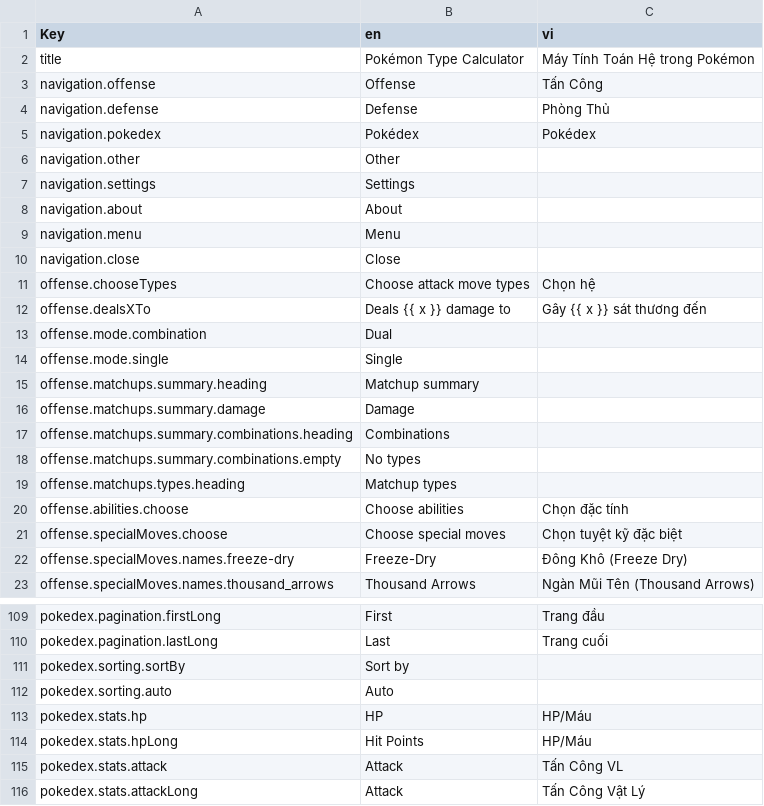
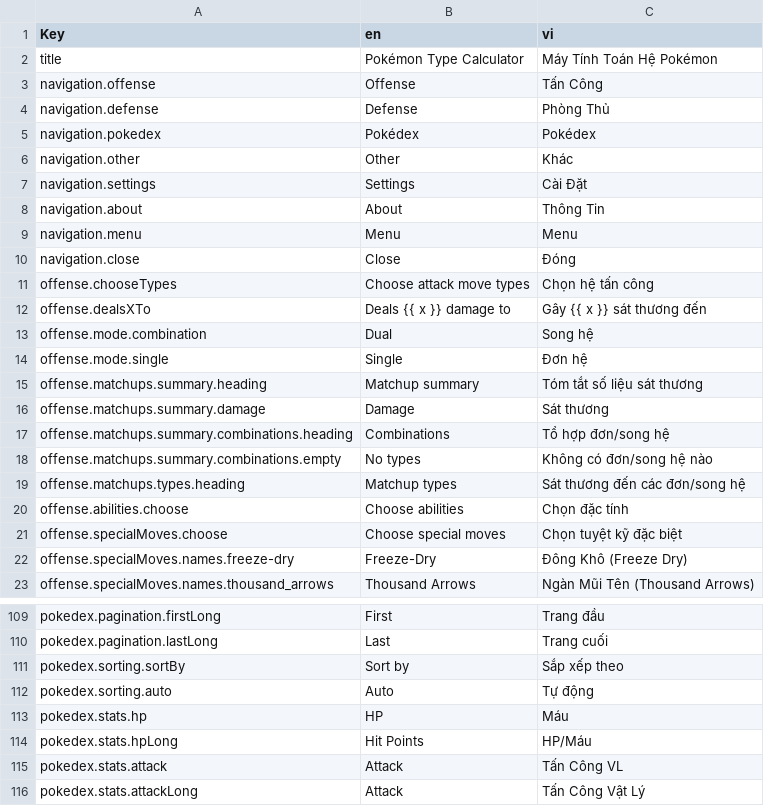
Before and after one commit to wavebeem/pkmn.help, a CSV file: public/translations/vi.csv, drawn as a sheet; only a part is shown, gaps mark what is left out; the diff covers the shown part only.

Commit message:
translations :)

```diff
--- a/public/translations/vi.csv
+++ b/public/translations/vi.csv
@@ -1,3 +1,3 @@
 Key,en,vi
-title,Pokémon Type Calculator,Máy Tính Toán Hệ trong Pokémon
+title,Pokémon Type Calculator,Máy Tính Toán Hệ Pokémon
 navigation.offense,Offense,Tấn Công
@@ -5,16 +5,16 @@ navigation.defense,Defense,Phòng Thủ
 navigation.pokedex,Pokédex,Pokédex
-navigation.other,Other,
-navigation.settings,Settings,
-navigation.about,About,
-navigation.menu,Menu,
-navigation.close,Close,
-offense.chooseTypes,Choose attack move types,Chọn hệ
+navigation.other,Other,Khác
+navigation.settings,Settings,Cài Đặt
+navigation.about,About,Thông Tin
+navigation.menu,Menu,Menu
+navigation.close,Close,Đóng
+offense.chooseTypes,Choose attack move types,Chọn hệ tấn công
 offense.dealsXTo,Deals {{ x }} damage to,Gây {{ x }} sát thương đến
-offense.mode.combination,Dual,
-offense.mode.single,Single,
-offense.matchups.summary.heading,Matchup summary,
-offense.matchups.summary.damage,Damage,
-offense.matchups.summary.combinations.heading,Combinations,
-offense.matchups.summary.combinations.empty,No types,
-offense.matchups.types.heading,Matchup types,
+offense.mode.combination,Dual,Song hệ
+offense.mode.single,Single,Đơn hệ
+offense.matchups.summary.heading,Matchup summary,Tóm tắt số liệu sát thương
+offense.matchups.summary.damage,Damage,Sát thương
+offense.matchups.summary.combinations.heading,Combinations,Tổ hợp đơn/song hệ
+offense.matchups.summary.combinations.empty,No types,Không có đơn/song hệ nào
+offense.matchups.types.heading,Matchup types,Sát thương đến các đơn/song hệ
 offense.abilities.choose,Choose abilities,Chọn đặc tính
@@ -110,5 +110,5 @@ pokedex.pagination.firstLong,First,Trang đầu
 pokedex.pagination.lastLong,Last,Trang cuối
-pokedex.sorting.sortBy,Sort by,
-pokedex.sorting.auto,Auto,
-pokedex.stats.hp,HP,HP/Máu
+pokedex.sorting.sortBy,Sort by,Sắp xếp theo
+pokedex.sorting.auto,Auto,Tự động
+pokedex.stats.hp,HP,Máu
 pokedex.stats.hpLong,Hit Points,HP/Máu
```
Also changed, not shown: 12 edited cells elsewhere in this file, public/translations/pt-BR.csv, 9 other files.
